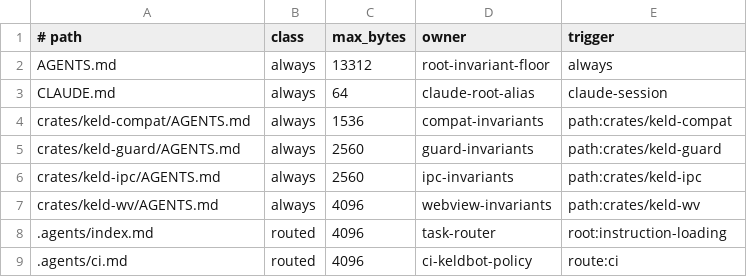
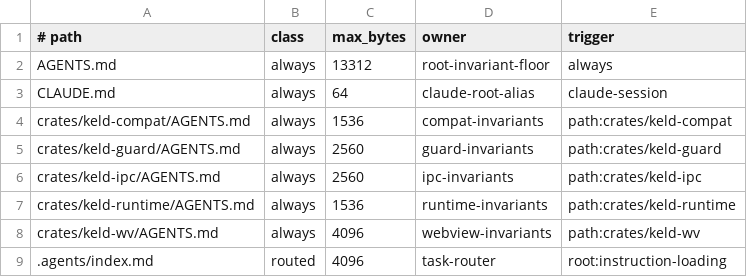
Before and after one commit to gyldlab/keld, a TSV file: .agents/instruction-budget.tsv, drawn as a sheet; only a part is shown; the shorter side is filled out with more unchanged rows.

Commit message:
feat(runtime): enforce Windows LPAC and host-death reaping (#123)
* docs(runtime): approve KEL-78 Windows T3 contract

* feat(runtime): reap Windows descendants with host Job

* feat(runtime): enforce zero-capability Windows LPAC

* fix(runtime): eliminate Windows inherit-flag race

* test(runtime): prove pinned Bun under Windows LPAC

* docs(runtime): record Windows T3 completion

* docs(runtime): own Windows unsafe invariants

* docs(runtime): register Windows containment errors

* docs(runtime): pin private inherited handle copies

```diff
--- a/.agents/instruction-budget.tsv
+++ b/.agents/instruction-budget.tsv
@@ -6,2 +6,3 @@ crates/keld-guard/AGENTS.md	always	2560	guard-invariants	path:crates/keld-guard
 crates/keld-ipc/AGENTS.md	always	2560	ipc-invariants	path:crates/keld-ipc
+crates/keld-runtime/AGENTS.md	always	1536	runtime-invariants	path:crates/keld-runtime
 crates/keld-wv/AGENTS.md	always	4096	webview-invariants	path:crates/keld-wv
```
Also changed, not shown: 14 other files.
